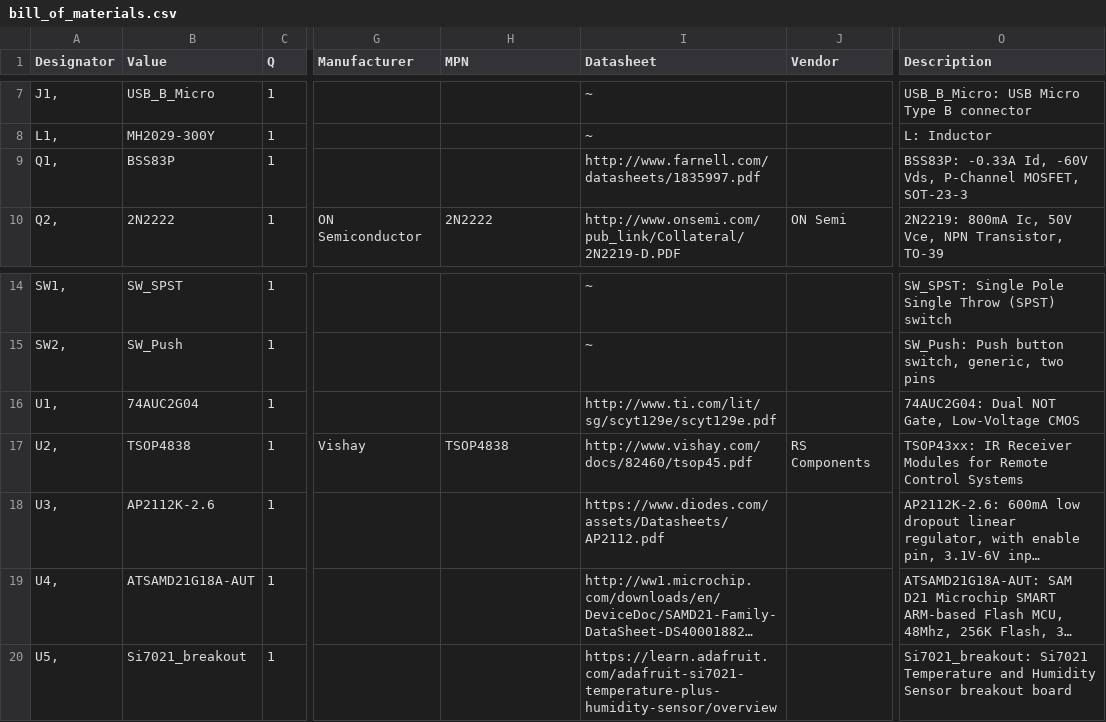
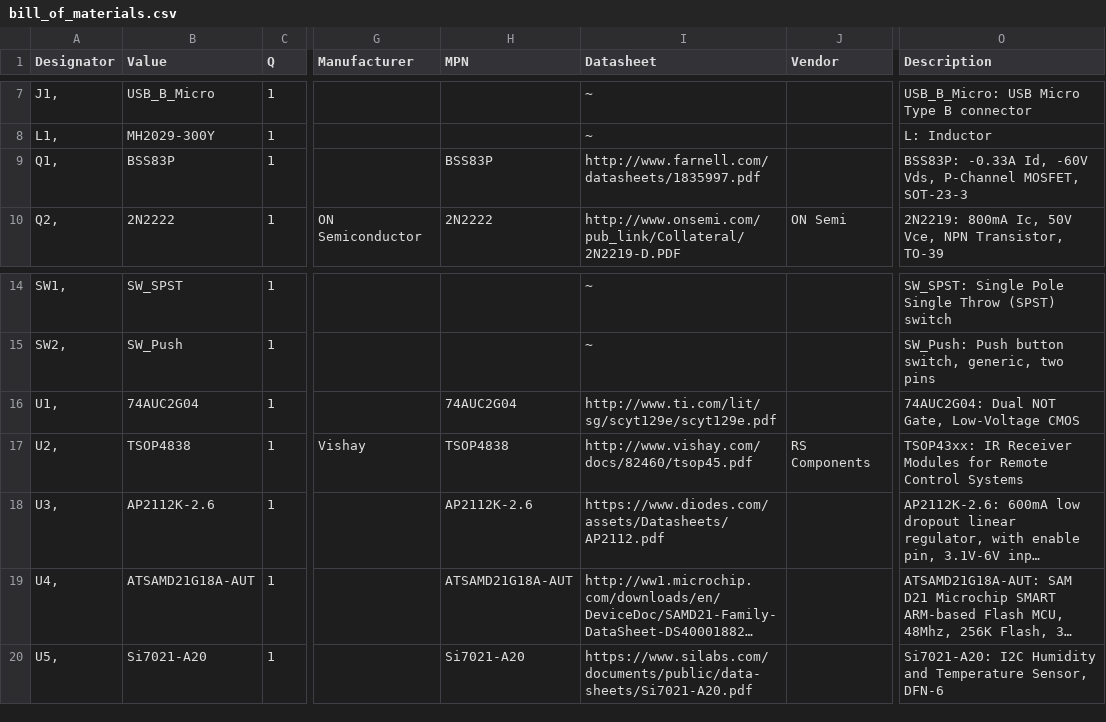
Before and after one commit to hutscape/pine, a CSV file: _data/bill_of_materials.csv, drawn as a sheet; only a part is shown, gaps mark what is left out; long unchanged cells end in …; the diff names each change by its address in the sheet, - before the commit and + after, or states it on an @@ line.

Commit message:
[design] Update schematic and BOM with Si7021 chip instead of module

```diff
--- a/_data/bill_of_materials.csv
+++ b/_data/bill_of_materials.csv
-H9 (MPN): (empty)
+H9 (MPN): BSS83P
-H16 (MPN): (empty)
+H16 (MPN): 74AUC2G04
-H18 (MPN): (empty)
+H18 (MPN): AP2112K-2.6
-H19 (MPN): (empty)
+H19 (MPN): ATSAMD21G18A-AUT
-B20 (Value): Si7021_breakout
+B20 (Value): Si7021-A20
-H20 (MPN): (empty)
+H20 (MPN): Si7021-A20
-I20 (Datasheet): https://learn.adafruit.com/adafruit-si7021-temperature-plus-humidity-sensor/overview
+I20 (Datasheet): https://www.silabs.com/documents/public/data-sheets/Si7021-A20.pdf
-O20 (Description): Si7021_breakout: Si7021 Temperature and Humidity Sensor breakout board
+O20 (Description): Si7021-A20: I2C Humidity and Temperature Sensor, DFN-6
```
Also changed, not shown: 4 other files.
